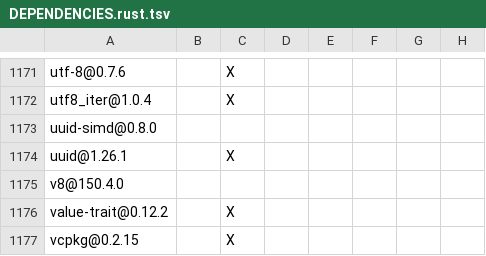
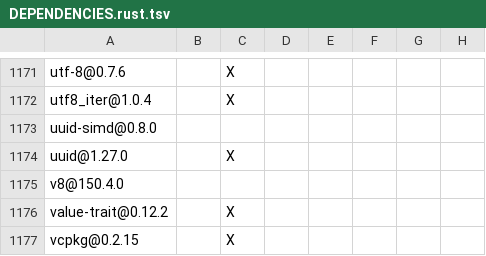
Before and after one commit to agnx-lab/maka, a TSV file: products/maka/cli/DEPENDENCIES.rust.tsv, drawn as a sheet; only a part is shown, gaps mark what is left out; the diff names each change by its address in the sheet, - before the commit and + after, or states it on an @@ line.

```diff
--- a/products/maka/cli/DEPENDENCIES.rust.tsv
+++ b/products/maka/cli/DEPENDENCIES.rust.tsv
-A1174: uuid@1.26.1
+A1174: uuid@1.27.0
```
Also changed, not shown: 20 other files.
